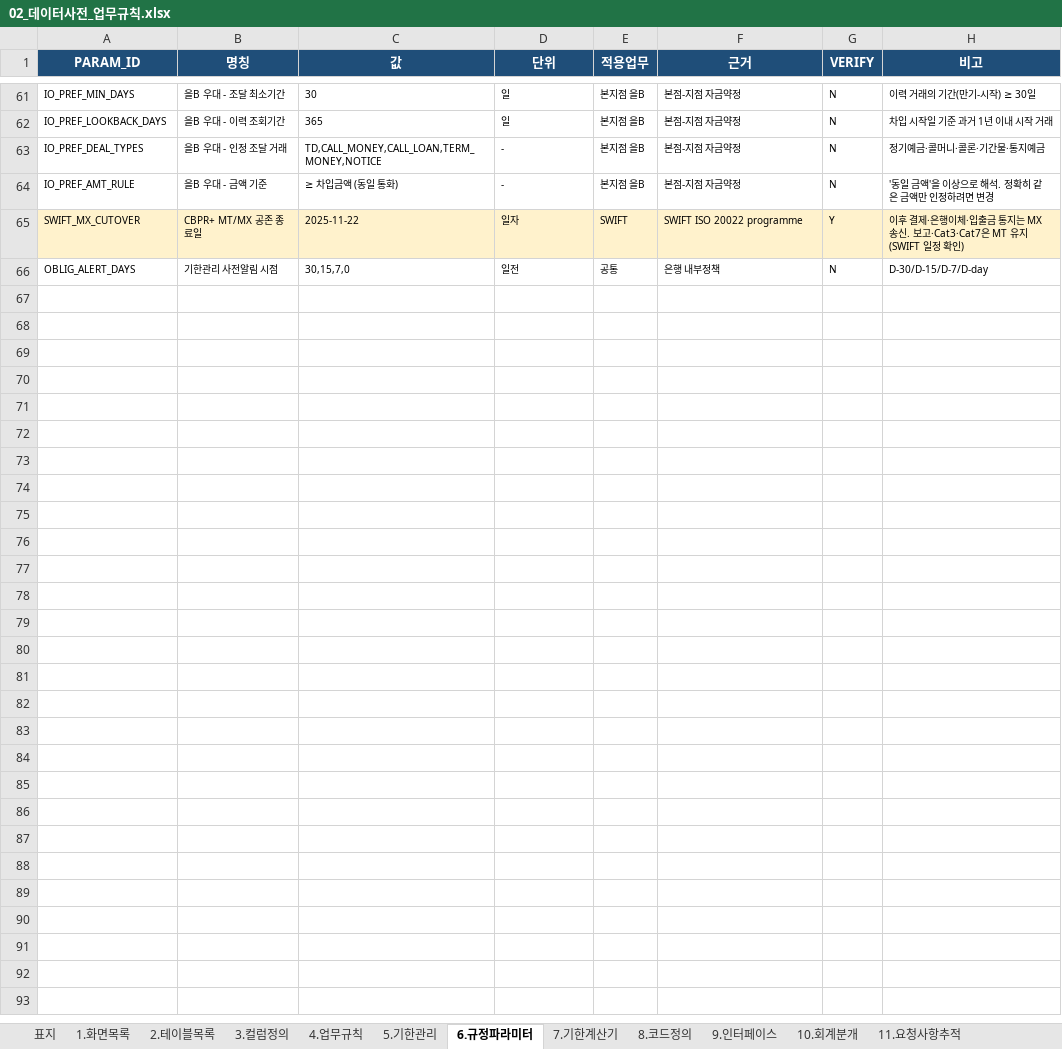
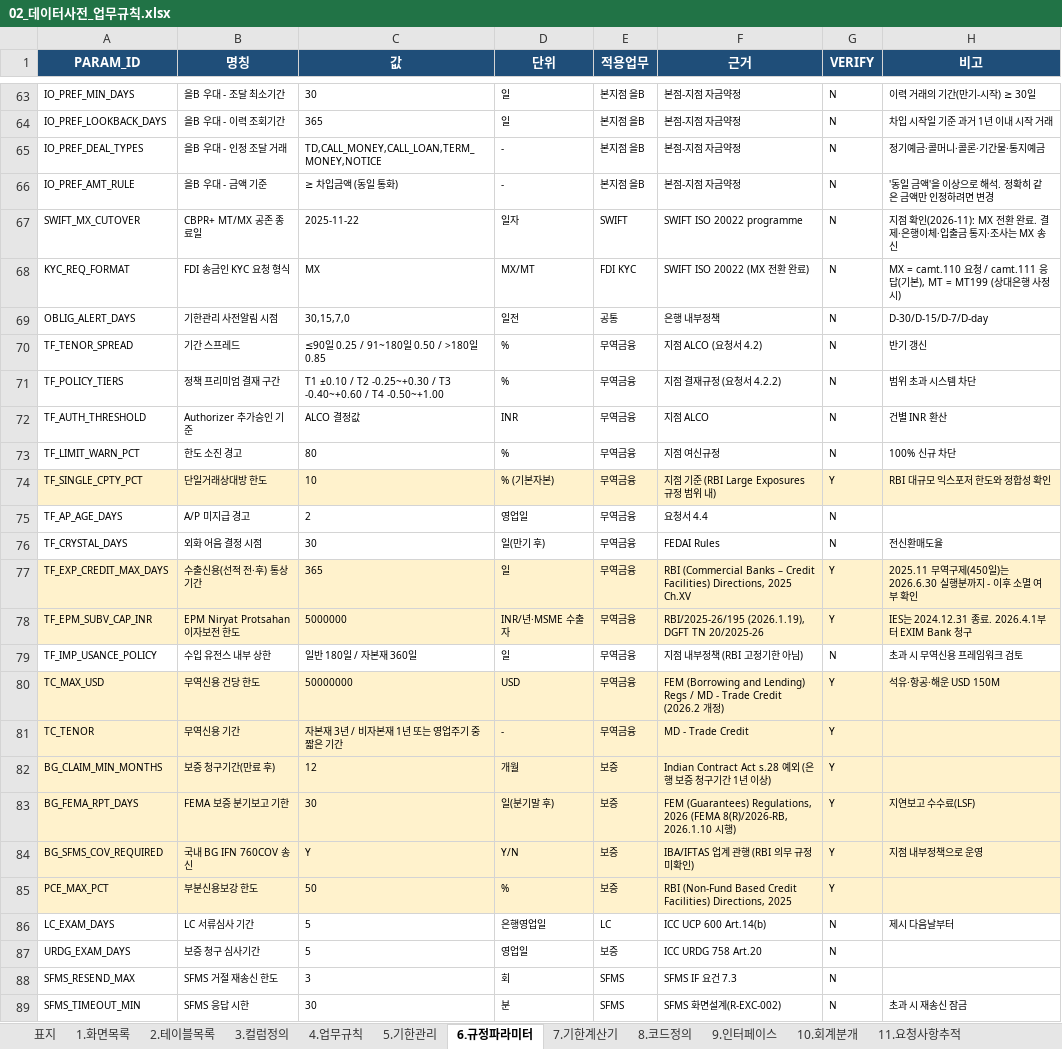
Before and after one commit to bellrubytiger-eng/Tradefinance, an Excel workbook: docs/02_데이터사전_업무규칙.xlsx, sheet 6.규정파라미터, drawn as a sheet; only a part is shown, gaps mark what is left out; values as stored, in another font and other column widths than the file's, no borders; charts and pictures not drawn; addresses are those after the commit; the diff covers the shown part only; the diff names each change by its address in the sheet, - before the commit and + after, or states it on an @@ line.

```diff
--- a/docs/02_데이터사전_업무규칙.xlsx (sheet 6.규정파라미터)
+++ b/docs/02_데이터사전_업무규칙.xlsx (sheet 6.규정파라미터)
-A67:H67 fill: #FFF2CC
+A67:H67 fill: none
-G67 (VERIFY): Y
+G67 (VERIFY): N
-H67 (비고): 이후 결제·은행이체·입출금 통지는 MX 송신. 보고·Cat3·Cat7은 MT 유지(SWIFT 일정 확인)
+H67 (비고): 지점 확인(2026-11): MX 전환 완료. 결제·은행이체·입출금 통지·조사는 MX 송신
+row 68: KYC_REQ_FORMAT | FDI 송금인 KYC 요청 형식 | MX | MX/MT | FDI KYC | SWIFT ISO 20022 (MX 전환 완료) | N | MX = camt.110 요청 / camt.111 응답(기본), MT = MT199 (상대은행 사정 시)
+row 70: TF_TENOR_SPREAD | 기간 스프레드 | ≤90일 0.25 / 91~180일 0.50 / >180일 0.85 | % | 무역금융 | 지점 ALCO (요청서 4.2) | N | 반기 갱신
+row 71: TF_POLICY_TIERS | 정책 프리미엄 결재 구간 | T1 ±0.10 / T2 -0.25~+0.30 / T3 -0.40~+0.60 / T4 -0.50~+1.00 | % | 무역금융 | 지점 결재규정 (요청서 4.2.2) | N | 범위 초과 시스템 차단
+row 72: TF_AUTH_THRESHOLD | Authorizer 추가승인 기준 | ALCO 결정값 | INR | 무역금융 | 지점 ALCO | N | 건별 INR 환산
+row 73: TF_LIMIT_WARN_PCT | 한도 소진 경고 | 80 | % | 무역금융 | 지점 여신규정 | N | 100% 신규 차단
+row 74: TF_SINGLE_CPTY_PCT | 단일거래상대방 한도 | 10 | % (기본자본) | 무역금융 | 지점 기준 (RBI Large Exposures 규정 범위 내) | Y | RBI 대규모 익스포저 한도와 정합성 확인
+row 75: TF_AP_AGE_DAYS | A/P 미지급 경고 | 2 | 영업일 | 무역금융 | 요청서 4.4 | N
+row 76: TF_CRYSTAL_DAYS | 외화 어음 결정 시점 | 30 | 일(만기 후) | 무역금융 | FEDAI Rules | N | 전신환매도율
+row 77: TF_EXP_CREDIT_MAX_DAYS | 수출신용(선적 전·후) 통상 기간 | 365 | 일 | 무역금융 | RBI (Commercial Banks – Credit Facilities) Directions, 2025 Ch.XV | Y | 2025.11 무역구제(450일)는 2026.6.30 실행분까지 - 이후 소멸 여부 확인
+row 78: TF_EPM_SUBV_CAP_INR | EPM Niryat Protsahan 이자보전 한도 | 5000000 | INR/년·MSME 수출자 | 무역금융 | RBI/2025-26/195 (2026.1.19), DGFT TN 20/2025-26 | Y | IES는 2024.12.31 종료. 2026.4.1부터 EXIM Bank 청구
+row 79: TF_IMP_USANCE_POLICY | 수입 유전스 내부 상한 | 일반 180일 / 자본재 360일 | 일 | 무역금융 | 지점 내부정책 (RBI 고정기한 아님) | N | 초과 시 무역신용 프레임워크 검토
+row 80: TC_MAX_USD | 무역신용 건당 한도 | 50000000 | USD | 무역금융 | FEM (Borrowing and Lending) Regs / MD - Trade Credit (2026.2 개정) | Y | 석유·항공·해운 USD 150M
+row 81: TC_TENOR | 무역신용 기간 | 자본재 3년 / 비자본재 1년 또는 영업주기 중 짧은 기간 | - | 무역금융 | MD - Trade Credit | Y
+row 82: BG_CLAIM_MIN_MONTHS | 보증 청구기간(만료 후) | 12 | 개월 | 보증 | Indian Contract Act s.28 예외 (은행 보증 청구기간 1년 이상) | Y
+row 83: BG_FEMA_RPT_DAYS | FEMA 보증 분기보고 기한 | 30 | 일(분기말 후) | 보증 | FEM (Guarantees) Regulations, 2026 (FEMA 8(R)/2026-RB, 2026.1.10 시행) | Y | 지연보고 수수료(LSF)
+row 84: BG_SFMS_COV_REQUIRED | 국내 BG IFN 760COV 송신 | Y | Y/N | 보증 | IBA/IFTAS 업계 관행 (RBI 의무 규정 미확인) | Y | 지점 내부정책으로 운영
+row 85: PCE_MAX_PCT | 부분신용보강 한도 | 50 | % | 보증 | RBI (Non-Fund Based Credit Facilities) Directions, 2025 | Y
+row 86: LC_EXAM_DAYS | LC 서류심사 기간 | 5 | 은행영업일 | LC | ICC UCP 600 Art.14(b) | N | 제시 다음날부터
+row 87: URDG_EXAM_DAYS | 보증 청구 심사기간 | 5 | 영업일 | 보증 | ICC URDG 758 Art.20 | N
+row 88: SFMS_RESEND_MAX | SFMS 거절 재송신 한도 | 3 | 회 | SFMS | SFMS IF 요건 7.3 | N
+row 89: SFMS_TIMEOUT_MIN | SFMS 응답 시한 | 30 | 분 | SFMS | SFMS 화면설계(R-EXC-002) | N | 초과 시 재송신 잠금
```
Also changed, not shown: 4 added rows, 2 removed rows, 20 edited cells and cell formats elsewhere in this sheet, sheet 3.컬럼정의, sheet 4.업무규칙, sheet 8.코드정의, sheet 2.테이블목록, sheet 5.기한관리, sheet 9.인터페이스, 6 more sheets, other sheet tabs, charts or pictures, 9 other files.
